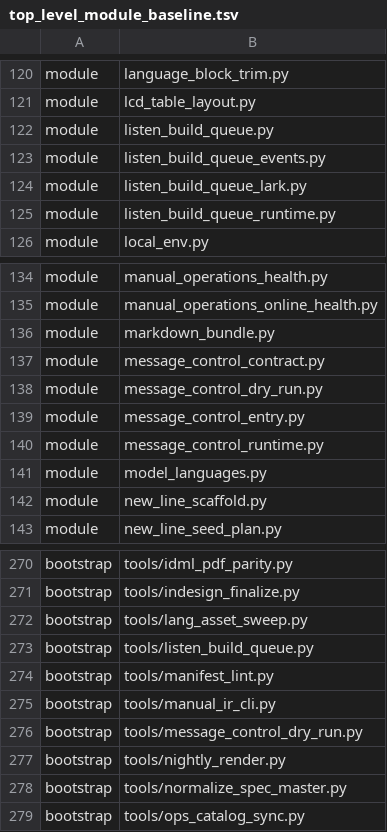
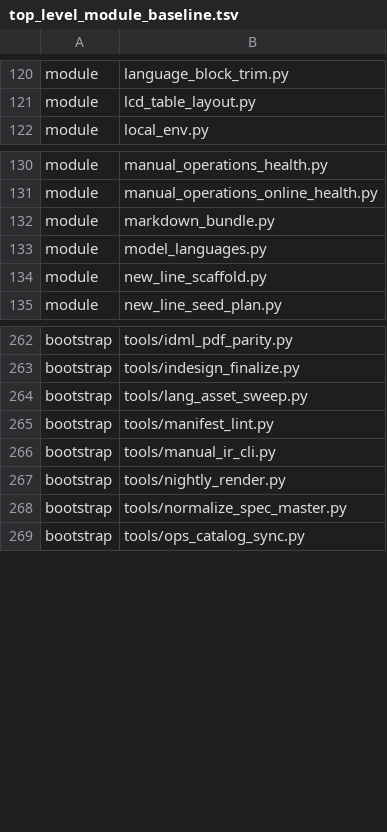
Before and after one commit to Bingboom/auto-manual, a TSV file: data/top_level_module_baseline.tsv, drawn as a sheet; only a part is shown, gaps mark what is left out.

```diff
--- a/data/top_level_module_baseline.tsv
+++ b/data/top_level_module_baseline.tsv
@@ -121,6 +121,2 @@ module	language_block_trim.py
 module	lcd_table_layout.py
-module	listen_build_queue.py
-module	listen_build_queue_events.py
-module	listen_build_queue_lark.py
-module	listen_build_queue_runtime.py
 module	local_env.py
@@ -136,6 +132,2 @@ module	manual_operations_online_health.py
 module	markdown_bundle.py
-module	message_control_contract.py
-module	message_control_dry_run.py
-module	message_control_entry.py
-module	message_control_runtime.py
 module	model_languages.py
@@ -272,6 +264,4 @@ bootstrap	tools/indesign_finalize.py
 bootstrap	tools/lang_asset_sweep.py
-bootstrap	tools/listen_build_queue.py
 bootstrap	tools/manifest_lint.py
 bootstrap	tools/manual_ir_cli.py
-bootstrap	tools/message_control_dry_run.py
 bootstrap	tools/nightly_render.py
```
Also changed, not shown: data/complexity_baseline.tsv, 24 other files.
